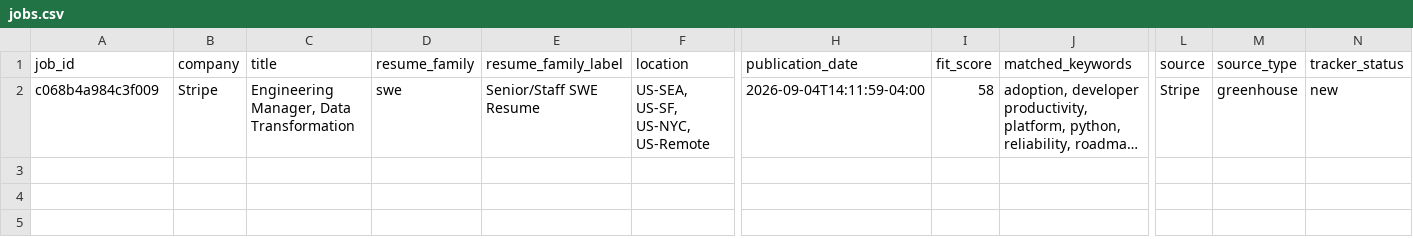
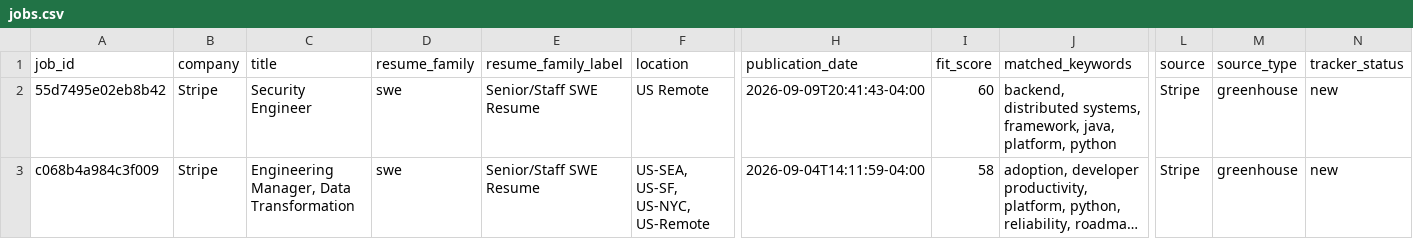
Before and after one commit to pavanbhat/job_application_scheduler, a CSV file: docs/data/jobs.csv, drawn as a sheet; only a part is shown, gaps mark what is left out; long unchanged cells end in …; rows hold the shown columns only; the diff names each change by its address in the sheet, - before the commit and + after, or states it on an @@ line.

```diff
--- a/docs/data/jobs.csv
+++ b/docs/data/jobs.csv
+row 2: 55d7495e02eb8b42 | Stripe | Security Engineer | swe | Senior/Staff SWE Resume | US Remote | 2026-09-09T20:41:43-04:00 | 60 | backend, distributed systems, framework, java, platform, python | Stripe | greenhouse | new
```
Also changed, not shown: 3 other files.
